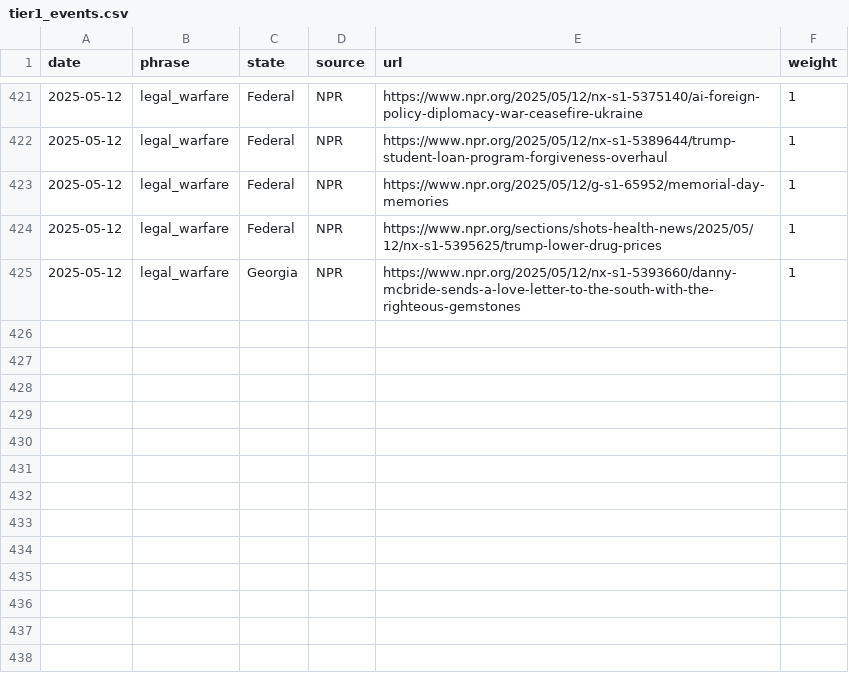
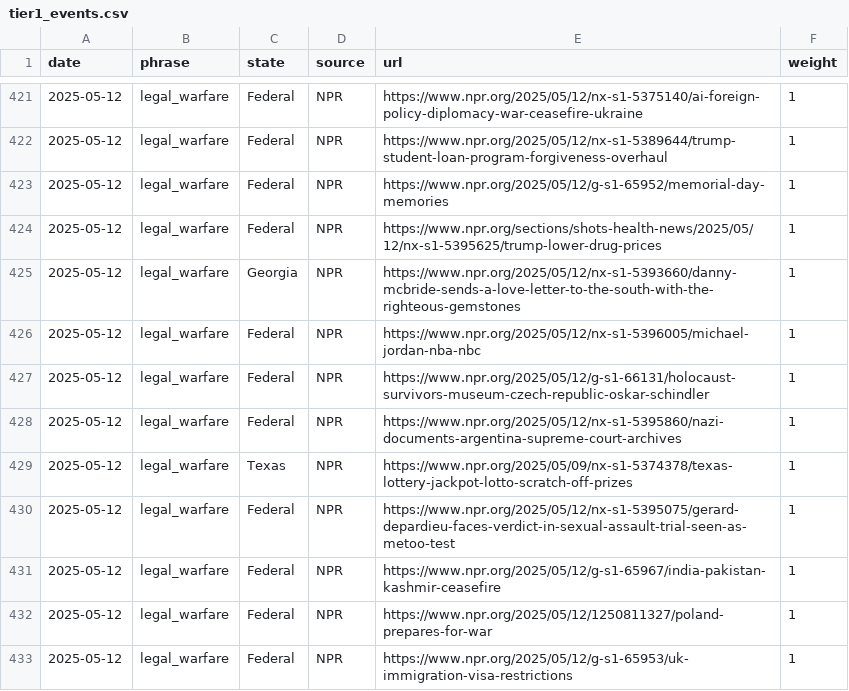
Before and after one commit to roll-for-error/us-authoritarian-heatmap, a CSV file: tier1-map/tier1_events.csv, drawn as a sheet; only a part is shown, gaps mark what is left out.

```diff
--- a/tier1-map/tier1_events.csv
+++ b/tier1-map/tier1_events.csv
@@ -425 +425,9 @@ date,phrase,state,source,url,weight
 2025-05-12,legal_warfare,Georgia,NPR,https://www.npr.org/2025/05/12/nx-s1-5393660/danny-mcbride-sends-a-love-letter-to-the-south-with-the-righteous-gemstones,1
+2025-05-12,legal_warfare,Federal,NPR,https://www.npr.org/2025/05/12/nx-s1-5396005/michael-jordan-nba-nbc,1
+2025-05-12,legal_warfare,Federal,NPR,https://www.npr.org/2025/05/12/g-s1-66131/holocaust-survivors-museum-czech-republic-oskar-schindler,1
+2025-05-12,legal_warfare,Federal,NPR,https://www.npr.org/2025/05/12/nx-s1-5395860/nazi-documents-argentina-supreme-court-archives,1
+2025-05-12,legal_warfare,Texas,NPR,https://www.npr.org/2025/05/09/nx-s1-5374378/texas-lottery-jackpot-lotto-scratch-off-prizes,1
+2025-05-12,legal_warfare,Federal,NPR,https://www.npr.org/2025/05/12/nx-s1-5395075/gerard-depardieu-faces-verdict-in-sexual-assault-trial-seen-as-metoo-test,1
+2025-05-12,legal_warfare,Federal,NPR,https://www.npr.org/2025/05/12/g-s1-65967/india-pakistan-kashmir-ceasefire,1
+2025-05-12,legal_warfare,Federal,NPR,https://www.npr.org/2025/05/12/1250811327/poland-prepares-for-war,1
+2025-05-12,legal_warfare,Federal,NPR,https://www.npr.org/2025/05/12/g-s1-65953/uk-immigration-visa-restrictions,1
```
Also changed, not shown: 1 other file.
